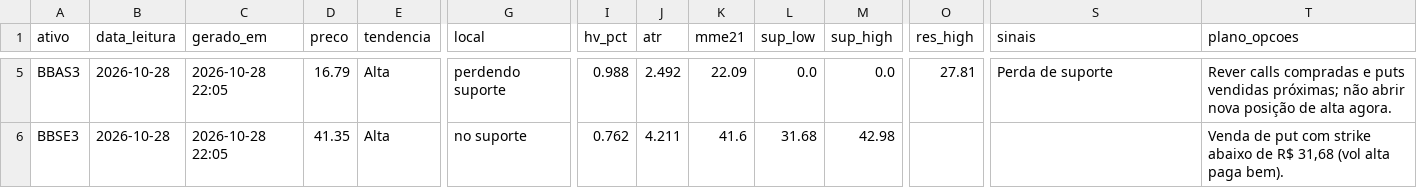
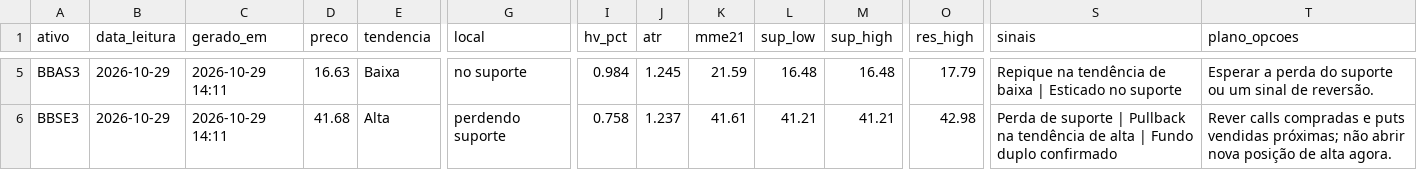
Before and after one commit to DCS1986/PAINEL-ARBITRAGEM, a CSV file: radar_tecnico/radar/leituras.csv, drawn as a sheet; only a part is shown, gaps mark what is left out; the diff covers the shown part only; the diff names each change by its address in the sheet, - before the commit and + after, or states it on an @@ line.

Commit message:
Radar: leituras 2026-10-29

```diff
--- a/radar_tecnico/radar/leituras.csv
+++ b/radar_tecnico/radar/leituras.csv
-B5:B6 (data_leitura): 2026-10-28
+B5:B6 (data_leitura): 2026-10-29
-C5:C6 (gerado_em): 2026-10-28 22:05
+C5:C6 (gerado_em): 2026-10-29 14:11
-D5 (preco): 16.79
+D5 (preco): 16.63
-E5 (tendencia): Alta
+E5 (tendencia): Baixa
-G5 (local): perdendo suporte
+G5 (local): no suporte
-I5 (hv_pct): 0.988
+I5 (hv_pct): 0.984
-J5 (atr): 2.492
+J5 (atr): 1.245
-K5 (mme21): 22.09
+K5 (mme21): 21.59
-L5 (sup_low): 0.0
+L5 (sup_low): 16.48
-M5 (sup_high): 0.0
+M5 (sup_high): 16.48
-O5 (res_high): 27.81
+O5 (res_high): 17.79
-S5 (sinais): Perda de suporte
+S5 (sinais): Repique na tendência de baixa | Esticado no suporte
-T5 (plano_opcoes): Rever calls compradas e puts vendidas próximas; não abrir nova posição de alta agora.
+T5 (plano_opcoes): Esperar a perda do suporte ou um sinal de reversão.
-D6 (preco): 41.35
+D6 (preco): 41.68
-G6 (local): no suporte
+G6 (local): perdendo suporte
-I6 (hv_pct): 0.762
+I6 (hv_pct): 0.758
-J6 (atr): 4.211
+J6 (atr): 1.237
-K6 (mme21): 41.6
+K6 (mme21): 41.61
-L6 (sup_low): 31.68
+L6 (sup_low): 41.21
-M6 (sup_high): 42.98
+M6 (sup_high): 41.21
-O6 (res_high): (empty)
+O6 (res_high): 42.98
-S6 (sinais): (empty)
+S6 (sinais): Perda de suporte | Pullback na tendência de alta | Fundo duplo confirmado
-T6 (plano_opcoes): Venda de put com strike abaixo de R$ 31,68 (vol alta paga bem).
+T6 (plano_opcoes): Rever calls compradas e puts vendidas próximas; não abrir nova posição de alta agora.
```
Also changed, not shown: 143 edited cells elsewhere in this file, radar_tecnico/radar/sugestoes.csv.
